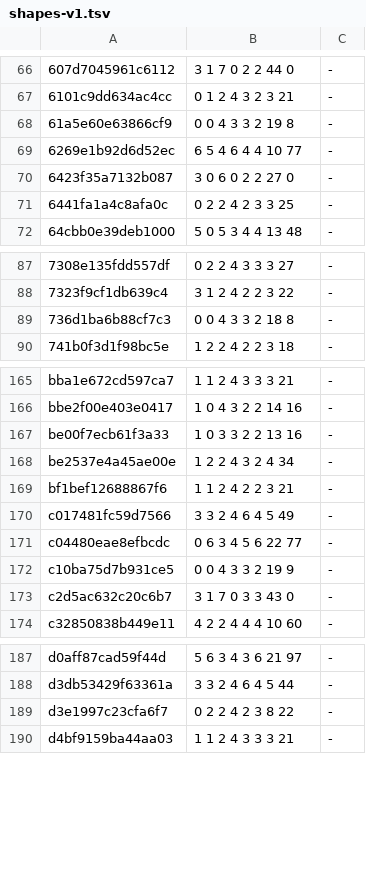
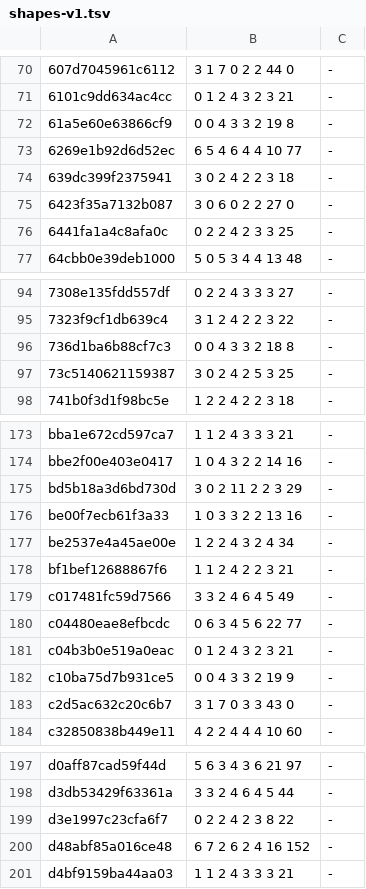
Before and after one commit to vjeux/minecraft-tas, a TSV file: designs/piston-door-3x3/archive/shapes-v1.tsv, drawn as a sheet; only a part is shown, gaps mark what is left out; the diff covers the shown part only.

```diff
--- a/designs/piston-door-3x3/archive/shapes-v1.tsv
+++ b/designs/piston-door-3x3/archive/shapes-v1.tsv
@@ -69,2 +73,3 @@
 6269e1b92d6d52ec	6 5 4 6 4 4 10 77	-
+639dc399f2375941	3 0 2 4 2 2 3 18	-
 6423f35a7132b087	3 0 6 0 2 2 27 0	-
@@ -89,2 +96,3 @@
 736d1ba6b88cf7c3	0 0 4 3 3 2 18 8	-
+73c5140621159387	3 0 2 4 2 5 3 25	-
 741b0f3d1f98bc5e	1 2 2 4 2 2 3 18	-
@@ -166,2 +174,3 @@ bba1e672cd597ca7	1 1 2 4 3 3 3 21	-
 bbe2f00e403e0417	1 0 4 3 2 2 14 16	-
+bd5b18a3d6bd730d	3 0 2 11 2 2 3 29	-
 be00f7ecb61f3a33	1 0 3 3 2 2 13 16	-
@@ -171,2 +180,3 @@ c017481fc59d7566	3 3 2 4 6 4 5 49	-
 c04480eae8efbcdc	0 6 3 4 5 6 22 77	-
+c04b3b0e519a0eac	0 1 2 4 3 2 3 21	-
 c10ba75d7b931ce5	0 0 4 3 3 2 19 9	-
@@ -189,2 +199,3 @@ d3db53429f63361a	3 3 2 4 6 4 5 44	-
 d3e1997c23cfa6f7	0 2 2 4 2 3 8 22	-
+d48abf85a016ce48	6 7 2 6 2 4 16 152	-
 d4bf9159ba44aa03	1 1 2 4 3 3 3 21	-
```
Also changed, not shown: 6 added rows elsewhere in this file, designs/piston-door-3x3/archive/verdicts-v5.tsv, 48 other files.
